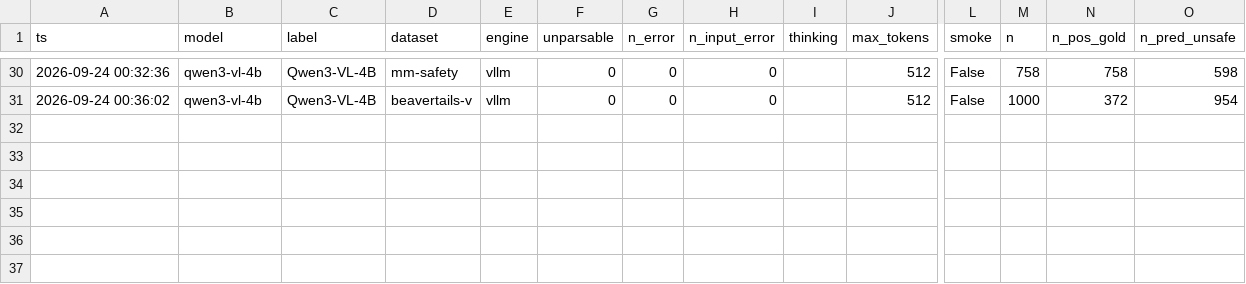
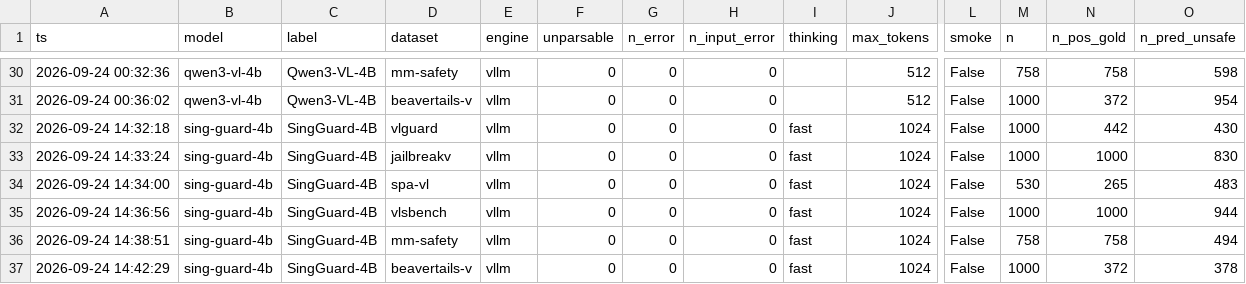
Before and after one commit to 0702hjj/SingGuard, a CSV file: report/data/results_78.csv, drawn as a sheet; only a part is shown, gaps mark what is left out; rows hold the shown columns only; the diff names each change by its address in the sheet, - before the commit and + after, or states it on an @@ line.

```diff
--- a/report/data/results_78.csv
+++ b/report/data/results_78.csv
+row 32: 2026-09-24 14:32:18 | sing-guard-4b | SingGuard-4B | vlguard | vllm | 0 | 0 | 0 | fast | 1024 | False | 1000 | 442 | 430
+row 33: 2026-09-24 14:33:24 | sing-guard-4b | SingGuard-4B | jailbreakv | vllm | 0 | 0 | 0 | fast | 1024 | False | 1000 | 1000 | 830
+row 34: 2026-09-24 14:34:00 | sing-guard-4b | SingGuard-4B | spa-vl | vllm | 0 | 0 | 0 | fast | 1024 | False | 530 | 265 | 483
+row 35: 2026-09-24 14:36:56 | sing-guard-4b | SingGuard-4B | vlsbench | vllm | 0 | 0 | 0 | fast | 1024 | False | 1000 | 1000 | 944
+row 36: 2026-09-24 14:38:51 | sing-guard-4b | SingGuard-4B | mm-safety | vllm | 0 | 0 | 0 | fast | 1024 | False | 758 | 758 | 494
+row 37: 2026-09-24 14:42:29 | sing-guard-4b | SingGuard-4B | beavertails-v | vllm | 0 | 0 | 0 | fast | 1024 | False | 1000 | 372 | 378
```
Also changed, not shown: 10 other files.
